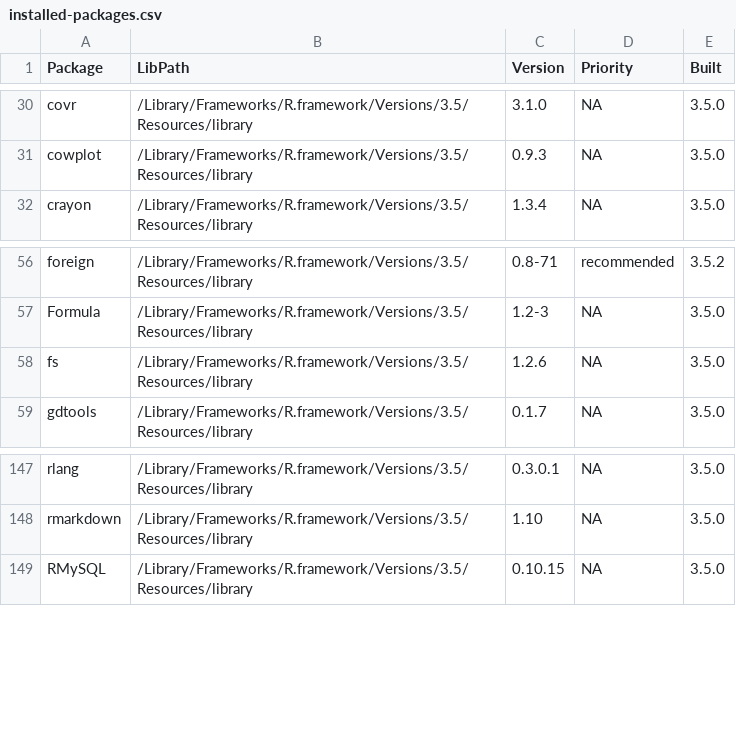
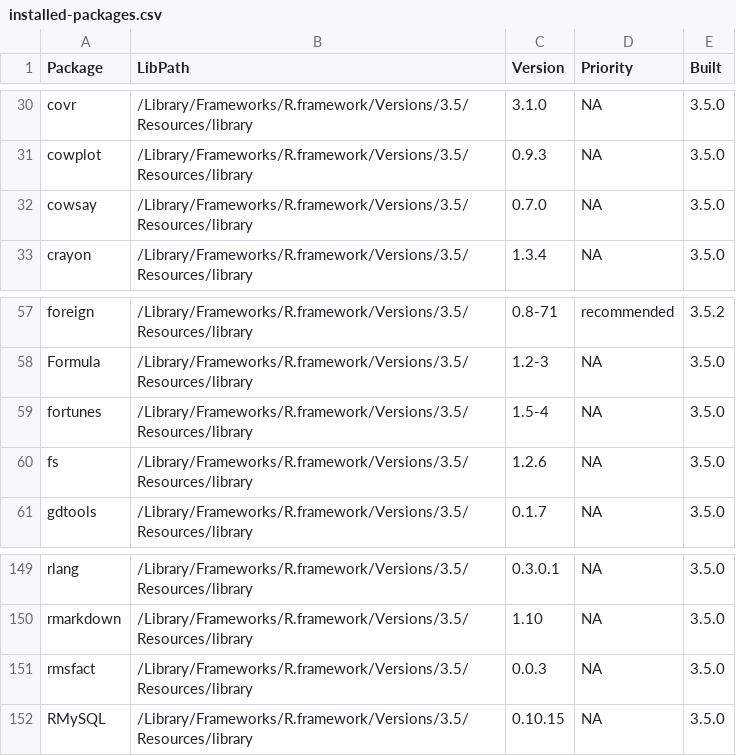
Before and after one commit to acgerstein/packages-report, a CSV file: data/installed-packages.csv, drawn as a sheet; only a part is shown, gaps mark what is left out.

```diff
--- a/data/installed-packages.csv
+++ b/data/installed-packages.csv
@@ -31,2 +31,3 @@ covr,/Library/Frameworks/R.framework/Versions/3.5/Resources/library,3.1.0,NA,3.5
 cowplot,/Library/Frameworks/R.framework/Versions/3.5/Resources/library,0.9.3,NA,3.5.0
+cowsay,/Library/Frameworks/R.framework/Versions/3.5/Resources/library,0.7.0,NA,3.5.0
 crayon,/Library/Frameworks/R.framework/Versions/3.5/Resources/library,1.3.4,NA,3.5.0
@@ -57,2 +58,3 @@ foreign,/Library/Frameworks/R.framework/Versions/3.5/Resources/library,0.8-71,re
 Formula,/Library/Frameworks/R.framework/Versions/3.5/Resources/library,1.2-3,NA,3.5.0
+fortunes,/Library/Frameworks/R.framework/Versions/3.5/Resources/library,1.5-4,NA,3.5.0
 fs,/Library/Frameworks/R.framework/Versions/3.5/Resources/library,1.2.6,NA,3.5.0
@@ -148,2 +150,3 @@ rlang,/Library/Frameworks/R.framework/Versions/3.5/Resources/library,0.3.0.1,NA,
 rmarkdown,/Library/Frameworks/R.framework/Versions/3.5/Resources/library,1.10,NA,3.5.0
+rmsfact,/Library/Frameworks/R.framework/Versions/3.5/Resources/library,0.0.3,NA,3.5.0
 RMySQL,/Library/Frameworks/R.framework/Versions/3.5/Resources/library,0.10.15,NA,3.5.0
```
Also changed, not shown: data/add-on-packages.csv, 6 other files.
